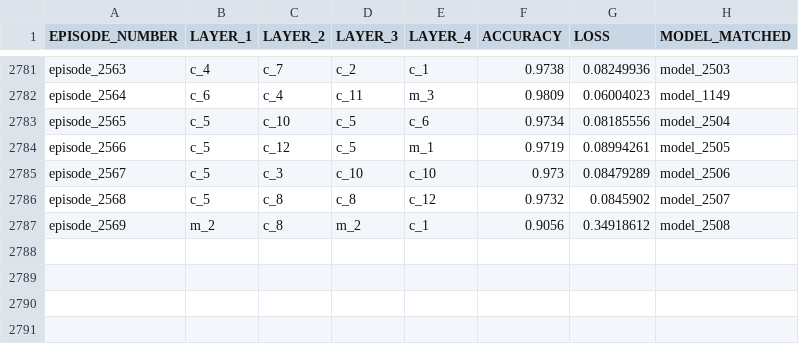
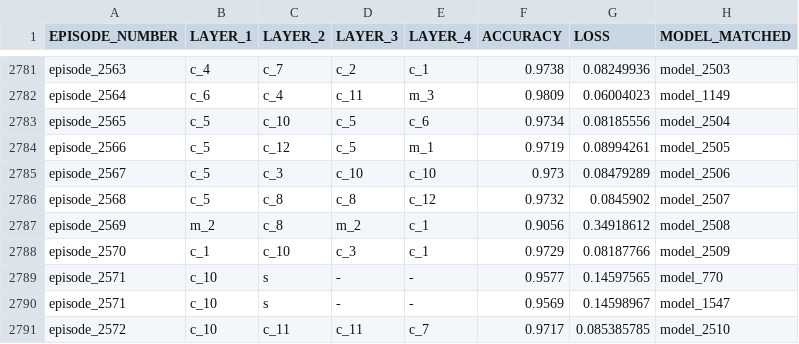
Before and after one commit to thenatzzz/PROJECT, a CSV file: MNIST_GPU/episode_mnist.csv, drawn as a sheet; only a part is shown, gaps mark what is left out.

```diff
--- a/MNIST_GPU/episode_mnist.csv
+++ b/MNIST_GPU/episode_mnist.csv
@@ -2787 +2787,5 @@ episode_2568,c_5,c_8,c_8,c_12,0.9732,0.0845902,model_2507
 episode_2569,m_2,c_8,m_2,c_1,0.9056,0.34918612,model_2508
+episode_2570,c_1,c_10,c_3,c_1,0.9729,0.08187766,model_2509
+episode_2571,c_10,s,-,-,0.9577,0.14597565,model_770
+episode_2571,c_10,s,-,-,0.9569,0.14598967,model_1547
+episode_2572,c_10,c_11,c_11,c_7,0.9717,0.085385785,model_2510
```
Also changed, not shown: MNIST_GPU/fixed_model_dict.csv, 1 other file.
